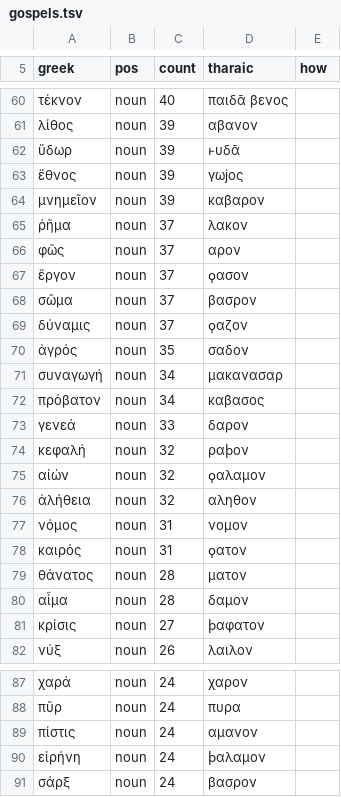
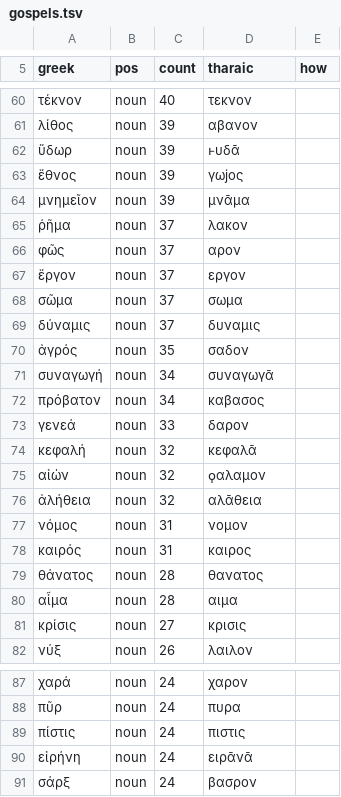
Before and after one commit to thekyria/tharaic-language, a TSV file: data/gospels.tsv, drawn as a sheet; only a part is shown, gaps mark what is left out; the diff covers the shown part only.

```diff
--- a/data/gospels.tsv
+++ b/data/gospels.tsv
@@ -60,2 +60,2 @@ greek	pos	count	tharaic	how
-τέκνον	noun	40	παιδᾱ βενος	
+τέκνον	noun	40	τεκνον	
 λίθος	noun	39	αβανον	
@@ -63,20 +63,20 @@ greek	pos	count	tharaic	how
 ἔθνος	noun	39	γωϳος	
-μνημεῖον	noun	39	καβαρον	
+μνημεῖον	noun	39	μνᾱμα	
 ῥῆμα	noun	37	λακον	
 φῶς	noun	37	αρον	
-ἔργον	noun	37	ϙασον	
-σῶμα	noun	37	βασρον	
-δύναμις	noun	37	ϙαζον	
+ἔργον	noun	37	εργον	
+σῶμα	noun	37	σωμα	
+δύναμις	noun	37	δυναμις	
 ἀγρός	noun	35	σαδον	
-συναγωγή	noun	34	μακανασαρ	
+συναγωγή	noun	34	συναγωγᾱ	
 πρόβατον	noun	34	καβασος	
 γενεά	noun	33	δαρον	
-κεφαλή	noun	32	ραϸον	
+κεφαλή	noun	32	κεφαλᾱ	
 αἰών	noun	32	ϙαλαμον	
-ἀλήθεια	noun	32	αληθον	
+ἀλήθεια	noun	32	αλᾱθεια	
 νόμος	noun	31	νομον	
-καιρός	noun	31	ϙατον	
-θάνατος	noun	28	ματον	
-αἷμα	noun	28	δαμον	
-κρίσις	noun	27	ϸαφατον	
+καιρός	noun	31	καιρος	
+θάνατος	noun	28	θανατος	
+αἷμα	noun	28	αιμα	
+κρίσις	noun	27	κρισις	
 νύξ	noun	26	λαιλον	
@@ -88,4 +88,4 @@ greek	pos	count	tharaic	how
 πῦρ	noun	24	πυρα	
-πίστις	noun	24	αμανον	
-εἰρήνη	noun	24	ϸαλαμον	
+πίστις	noun	24	πιστις	
+εἰρήνη	noun	24	ειρᾱνᾱ	
 σάρξ	noun	24	βασρον	
```
Also changed, not shown: 159 edited cells elsewhere in this file, 11 other files.
